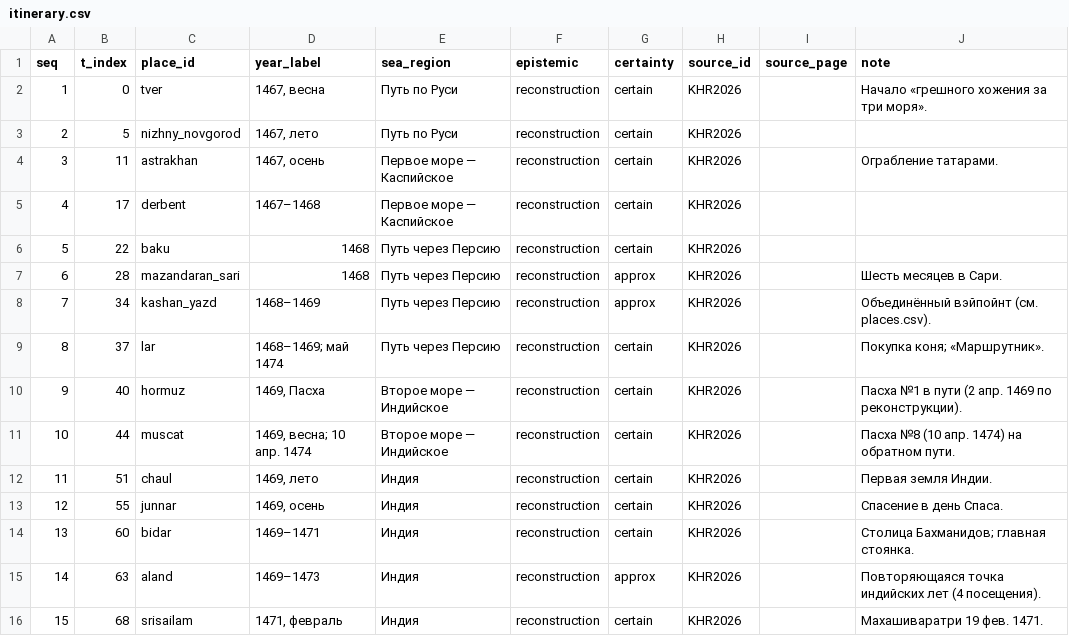
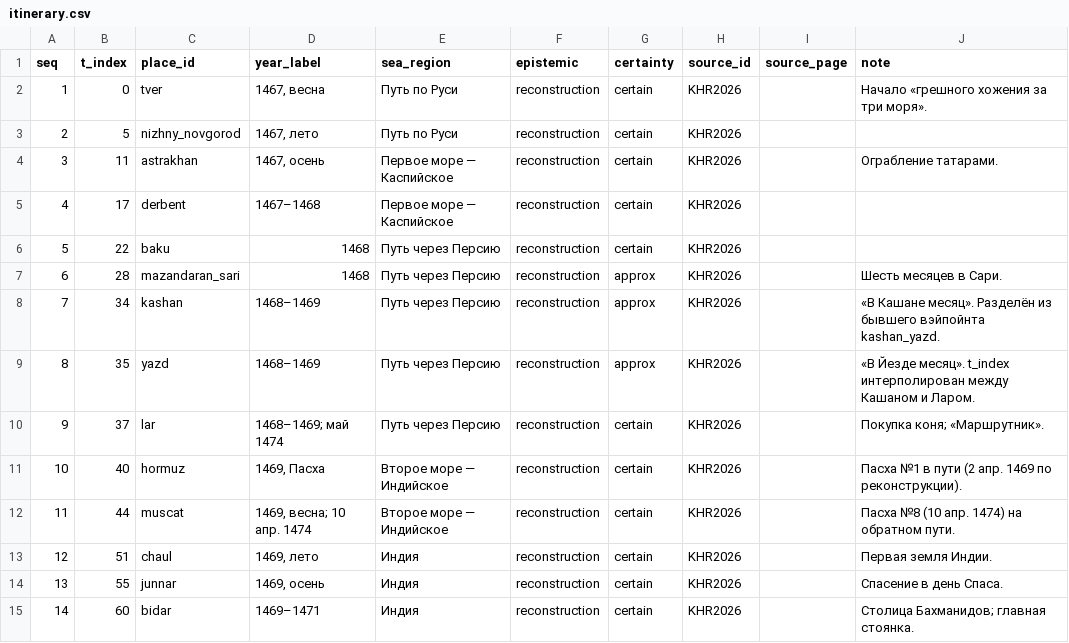
Before and after one commit to gasyoun/AfanasiyNikitin, a CSV file: data/itinerary.csv, drawn as a sheet; only a part is shown; the shorter side is filled out with more unchanged rows; addresses are those after the commit; the diff names each change by its address in the sheet, - before the commit and + after, or states it on an @@ line.

```diff
--- a/data/itinerary.csv
+++ b/data/itinerary.csv
-C8 (place_id): kashan_yazd
+C8 (place_id): kashan
-J8 (note): Объединённый вэйпойнт (см. places.csv).
+J8 (note): «В Кашане месяц». Разделён из бывшего вэйпойнта kashan_yazd.
+row 9: 8 | 35 | yazd | 1468–1469 | Путь через Персию | reconstruction | approx | KHR2026 |  | «В Йезде месяц». t_index интерполирован между Кашаном и Ларом.
@@ column A (seq) renumbered from row 10 down @@
```
Also changed, not shown: data/places.csv, 4 other files.
